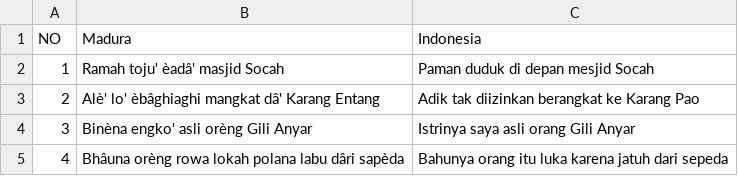
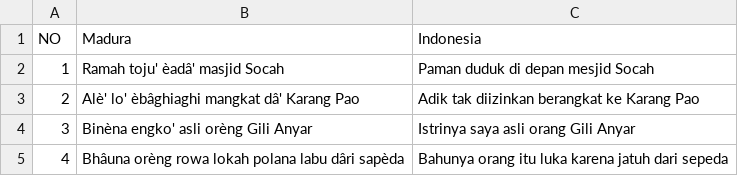
Before and after one commit to ThoriqFathu/skripsi, a CSV file: data-uji.csv, drawn as a sheet; only a part is shown.

Commit message:
Update data-uji.csv

```diff
--- a/data-uji.csv
+++ b/data-uji.csv
@@ -2,3 +2,3 @@ NO,Madura,Indonesia
 1,Ramah toju' èadâ' masjid Socah,Paman duduk di depan mesjid Socah
-2,Alè' lo' èbâghiaghi mangkat dâ' Karang Entang,Adik tak diizinkan berangkat ke Karang Pao
+2,Alè' lo' èbâghiaghi mangkat dâ' Karang Pao,Adik tak diizinkan berangkat ke Karang Pao
 3,Binèna engko' asli orèng Gili Anyar,Istrinya saya asli orang Gili Anyar
```
